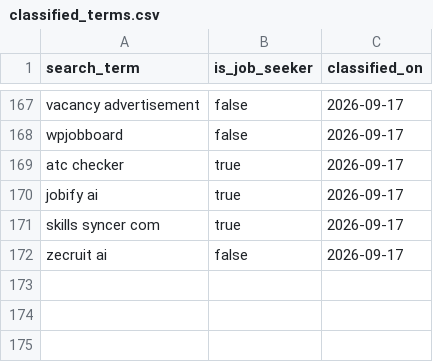
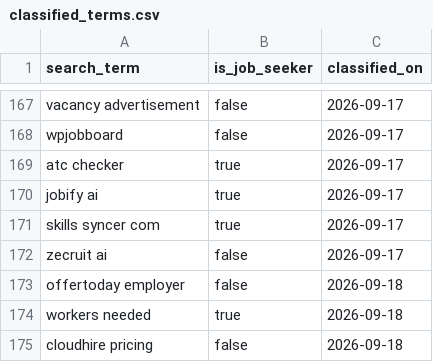
Before and after one commit to jessicagertig/paid-ads-management-pipeline, a CSV file: catalogue/classified_terms.csv, drawn as a sheet; only a part is shown, gaps mark what is left out.

```diff
--- a/catalogue/classified_terms.csv
+++ b/catalogue/classified_terms.csv
@@ -172 +172,4 @@ skills syncer com,true,2026-09-17
 zecruit ai,false,2026-09-17
+offertoday employer,false,2026-09-18
+workers needed,true,2026-09-18
+cloudhire pricing,false,2026-09-18
```
Also changed, not shown: catalogue/rejected_terms.csv.
